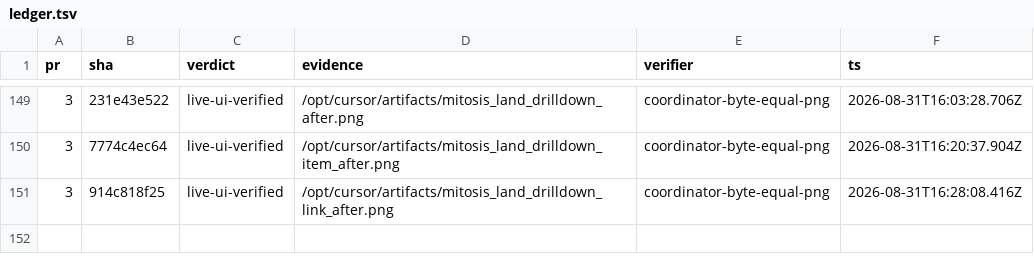
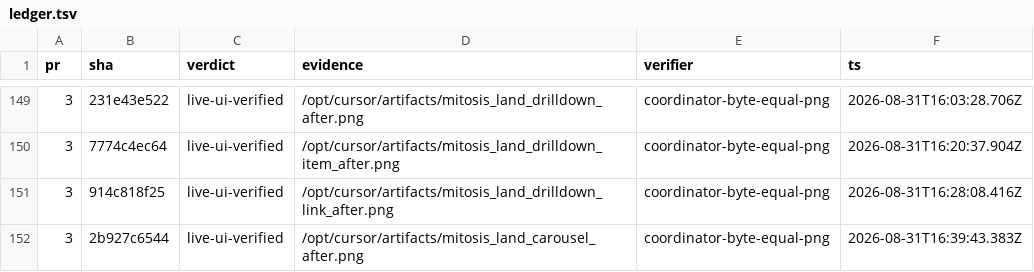
Before and after one commit to kroofy/porsche-design-system, a TSV file: .audit/orchestrate/stencil-to-mitosis/ledger.tsv, drawn as a sheet; only a part is shown, gaps mark what is left out; the diff names each change by its address in the sheet, - before the commit and + after, or states it on an @@ line.

```diff
--- a/.audit/orchestrate/stencil-to-mitosis/ledger.tsv
+++ b/.audit/orchestrate/stencil-to-mitosis/ledger.tsv
+row 152: 3 | 2b927c6544 | live-ui-verified | /opt/cursor/artifacts/mitosis_land_carousel_after.png | coordinator-byte-equal-png | 2026-08-31T16:39:43.383Z
```
Also changed, not shown: .audit/orchestrate/stencil-to-mitosis/decisions.tsv, .audit/orchestrate/stencil-to-mitosis/units.tsv, 2 other files.
